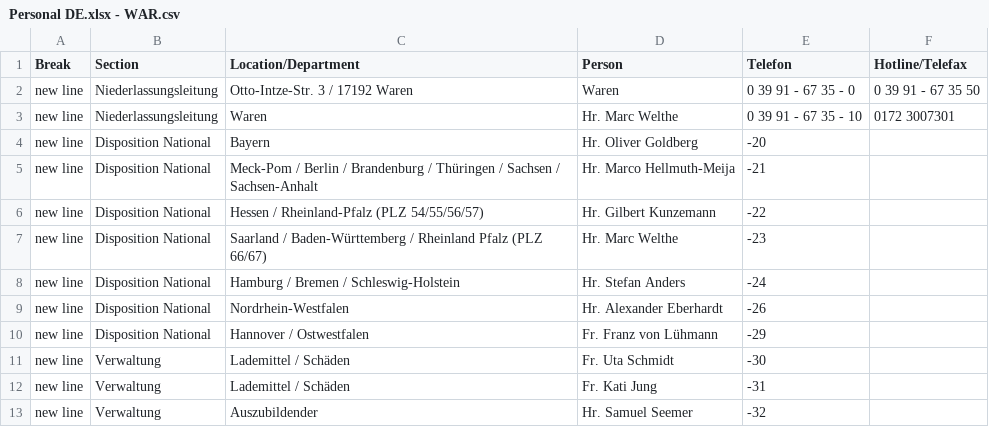
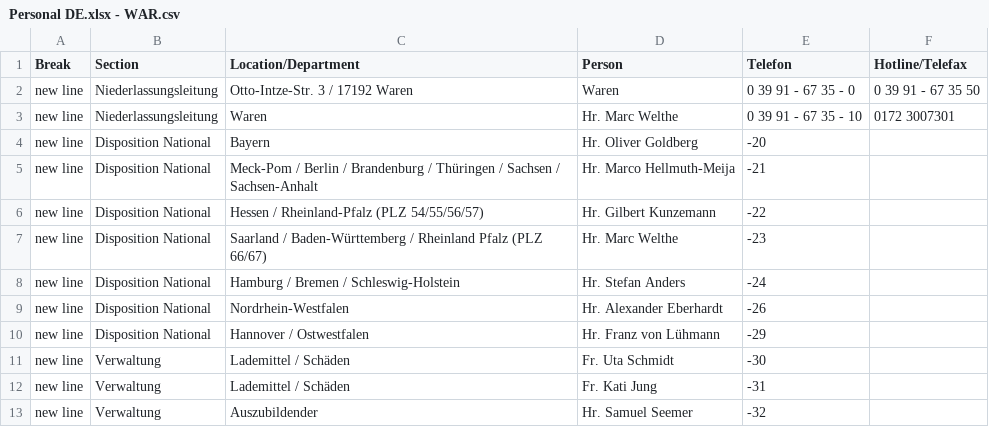
Before and after one commit to chavdarovae/gss-website, a CSV file: src/assets/files/locations/Personal DE.xlsx - WAR.csv, drawn as a sheet.

```diff
--- a/src/assets/files/locations/Personal DE.xlsx - WAR.csv
+++ b/src/assets/files/locations/Personal DE.xlsx - WAR.csv
@@ -9,3 +9,3 @@ new line,Disposition National,Hamburg / Bremen / Schleswig-Holstein ,Hr. Stefan
 new line,Disposition National,Nordrhein-Westfalen ,Hr. Alexander Eberhardt ,-26,
-new line,Disposition National,Hannover / Ostwestfalen ,Fr. Franz von Lühmann ,-29,
+new line,Disposition National,Hannover / Ostwestfalen ,Hr. Franz von Lühmann ,-29,
 new line,Verwaltung,Lademittel / Schäden ,Fr. Uta Schmidt ,-30,
```
Also changed, not shown: src/assets/files/locations/Personal DE.xlsx - BRE.csv, src/assets/files/locations/Personal DE.xlsx - HAM.csv, 1 other file.
